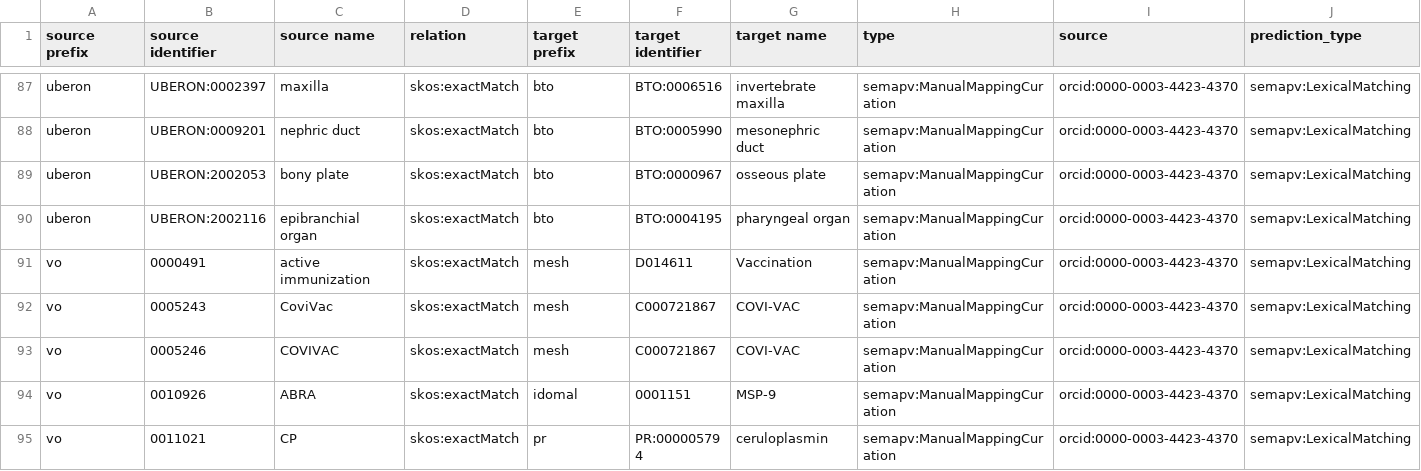
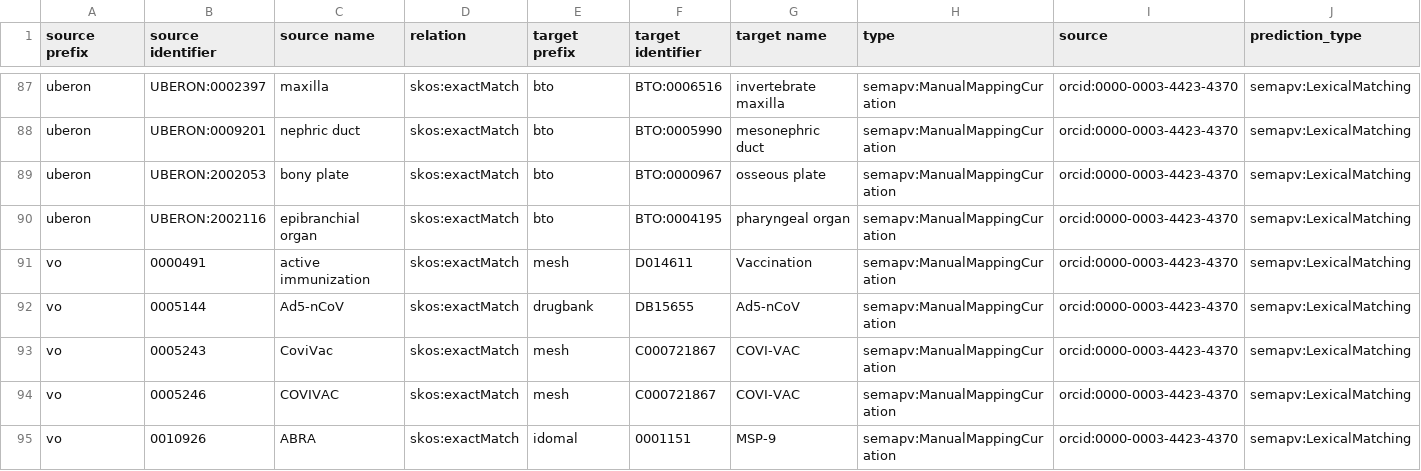
Before and after one commit to biopragmatics/biomappings, a TSV file: src/biomappings/resources/unsure.tsv, drawn as a sheet; only a part is shown, gaps mark what is left out; the shorter side is filled out with more unchanged rows; rows hold the shown columns only; the diff names each change by its address in the sheet, - before the commit and + after, or states it on an @@ line.

```diff
--- a/src/biomappings/resources/unsure.tsv
+++ b/src/biomappings/resources/unsure.tsv
+row 92: vo | 0005144 | Ad5-nCoV | skos:exactMatch | drugbank | DB15655 | Ad5-nCoV | semapv:ManualMappingCuration | orcid:0000-0003-4423-4370 | semapv:LexicalMatching
```
Also changed, not shown: src/biomappings/resources/incorrect.tsv, 4 other files.
